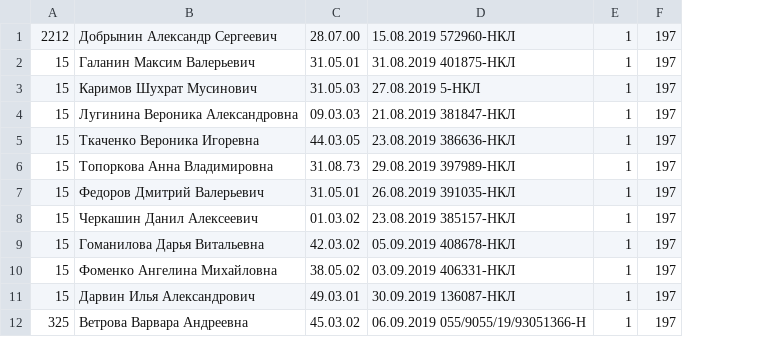
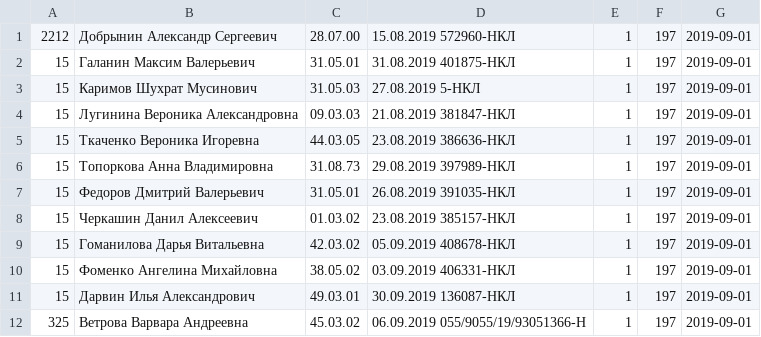
Before and after one commit to CrazyTeea/obrcredit, a CSV file: web/toParse/students7.csv, drawn as a sheet; the diff names each change by its address in the sheet, - before the commit and + after, or states it on an @@ line.

Commit message:
bug fix

```diff
--- a/web/toParse/students7.csv
+++ b/web/toParse/students7.csv
+column G, rows 1-12: all 2019-09-01
```
